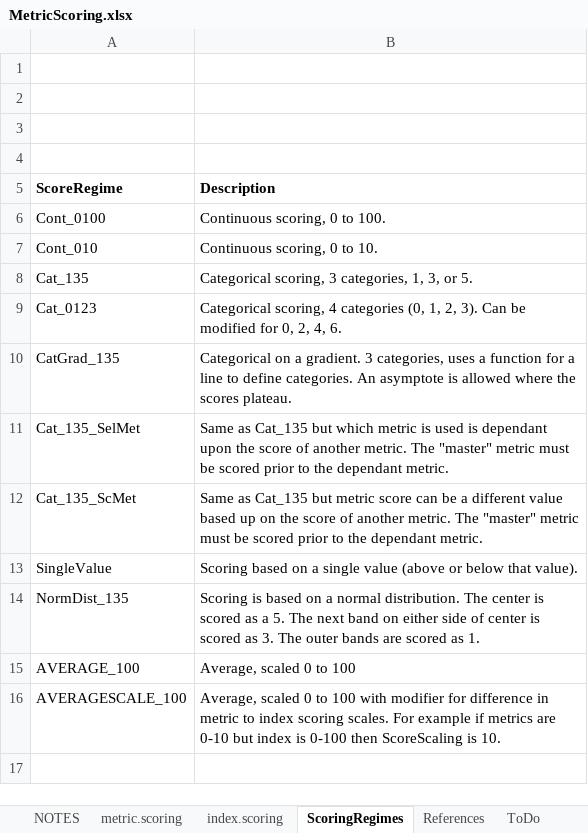
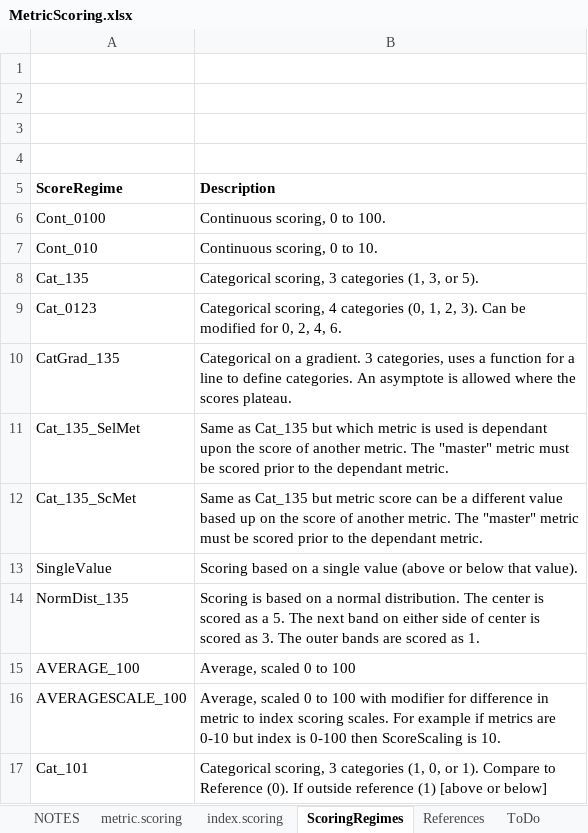
Before and after one commit to leppott/BioMonTools, an Excel workbook: inst/extdata/MetricScoring.xlsx, sheet ScoringRegimes, drawn as a sheet; values as stored, in another font and other column widths than the file's, no borders; the diff names each change by its address in the sheet, - before the commit and + after, or states it on an @@ line.

```diff
--- a/inst/extdata/MetricScoring.xlsx (sheet ScoringRegimes)
+++ b/inst/extdata/MetricScoring.xlsx (sheet ScoringRegimes)
-B8 (Description): …scoring, 3 categories, 1, 3, or 5.
+B8 (Description): …scoring, 3 categories (1, 3, or 5).
+row 17: Cat_101 | Categorical scoring, 3 categories (1, 0, or 1). Compare to Reference (0). If outside reference (1) [above or below]
```
Also changed, not shown: sheet metric.scoring, sheet index.scoring, sheet References, sheet NOTES, inst/extdata/MetricNames.xlsx, 14 other files.
